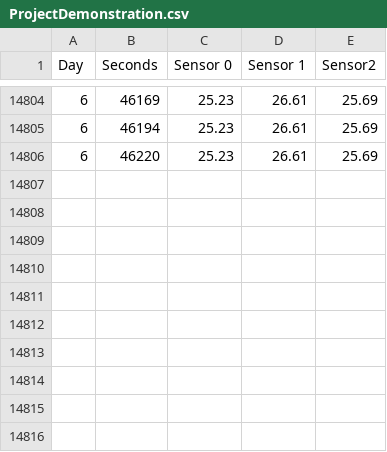
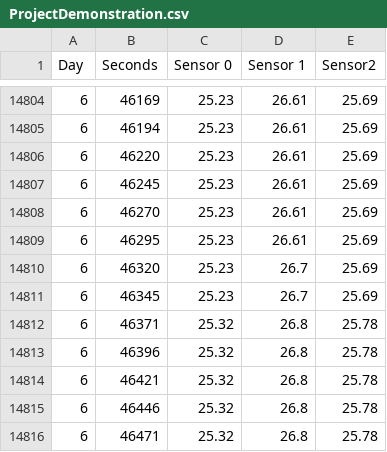
Before and after one commit to MatuMikey-zz/Project, a CSV file: Code/Python/ProjectDemonstration.csv, drawn as a sheet; only a part is shown, gaps mark what is left out.

```diff
--- a/Code/Python/ProjectDemonstration.csv
+++ b/Code/Python/ProjectDemonstration.csv
@@ -14806 +14806,11 @@ Day;Seconds;Sensor 0;Sensor 1;Sensor2
 6;46220;25.23;26.61;25.69
+6;46245;25.23;26.61;25.69
+6;46270;25.23;26.61;25.69
+6;46295;25.23;26.61;25.69
+6;46320;25.23;26.7;25.69
+6;46345;25.23;26.7;25.69
+6;46371;25.32;26.8;25.78
+6;46396;25.32;26.8;25.78
+6;46421;25.32;26.8;25.78
+6;46446;25.32;26.8;25.78
+6;46471;25.32;26.8;25.78
```
Also changed, not shown: Code/Python/PrDemoNN.csv, 1 other file.
